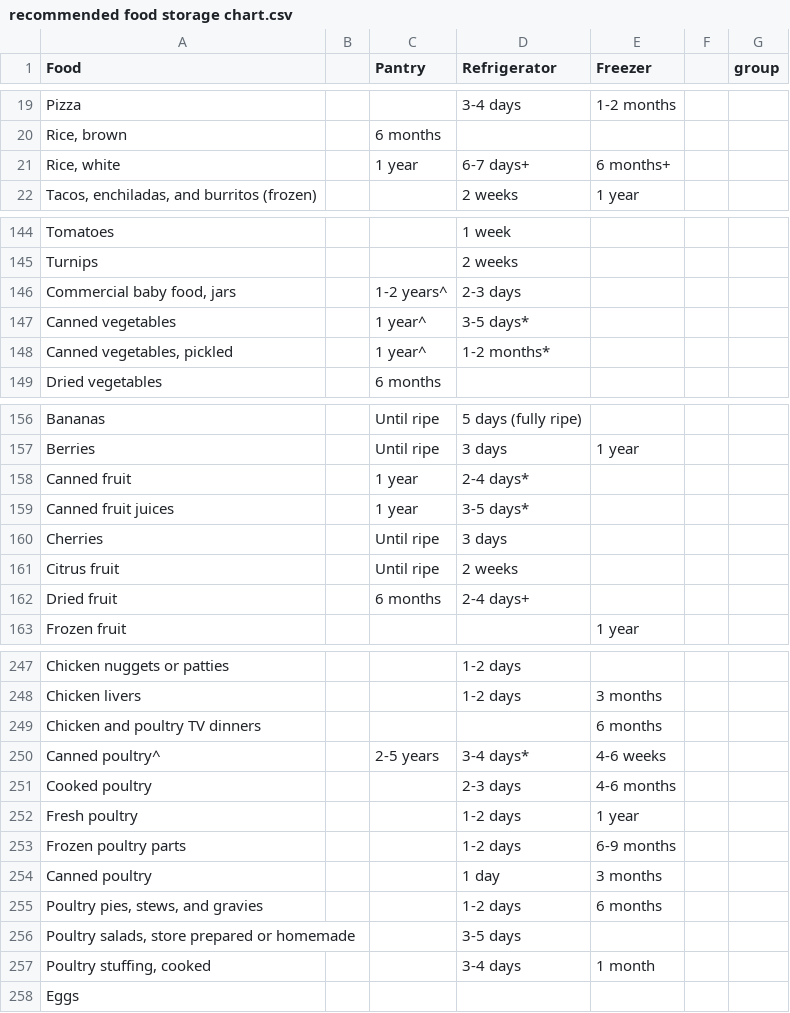
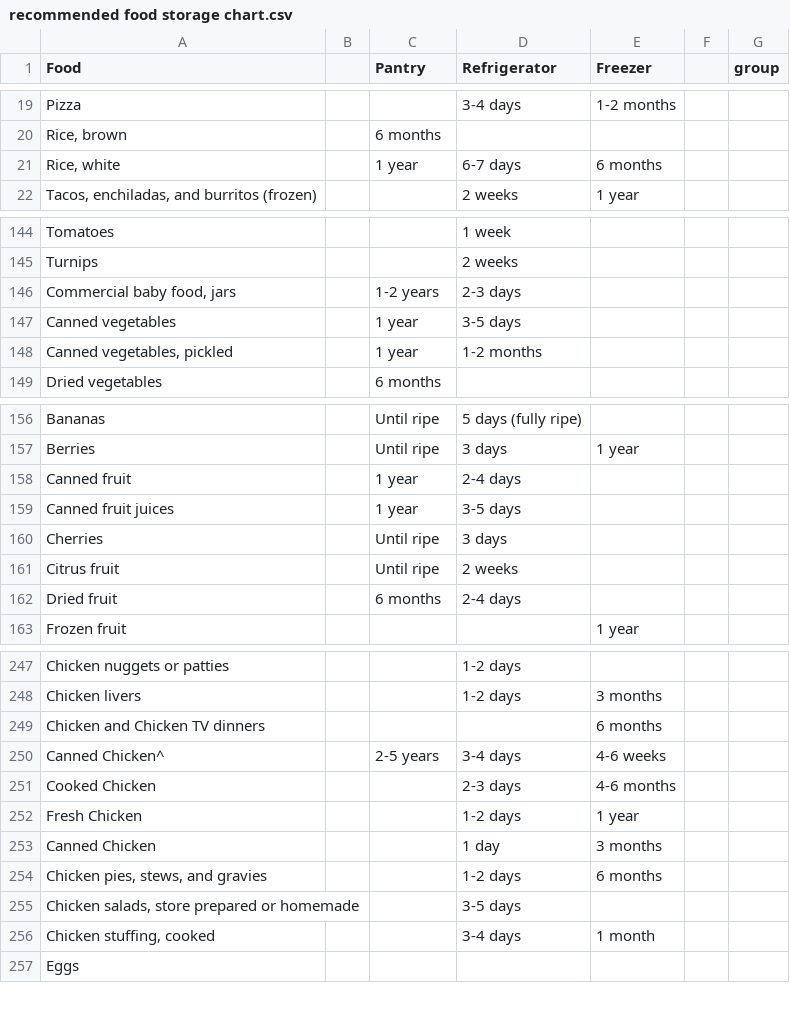
Before and after one commit to mmaluschnig/WasteLess, a CSV file: Food spreadsheets/recommended food storage chart.csv, drawn as a sheet; only a part is shown, gaps mark what is left out; the diff covers the shown part only.

Commit message:
changed 'poultry' to 'chicken' in expiry date chart

```diff
--- a/Food spreadsheets/recommended food storage chart.csv
+++ b/Food spreadsheets/recommended food storage chart.csv
@@ -20,3 +20,3 @@ Pizza,,,3-4 days,1-2 months,,
 "Rice, brown",,6 months,,,,
-"Rice, white",,1 year,6-7 days+,6 months+,,
+"Rice, white",,1 year,6-7 days,6 months,,
 "Tacos, enchiladas, and burritos (frozen)",,,2 weeks,1 year,,
@@ -145,5 +145,5 @@ Tomatoes,,,1 week,,,
 Turnips,,,2 weeks,,,
-"Commercial baby food, jars",,1-2 years^,2-3 days,,,
-Canned vegetables,,1 year^,3-5 days*,,,
-"Canned vegetables, pickled",,1 year^,1-2 months*,,,
+"Commercial baby food, jars",,1-2 years,2-3 days,,,
+Canned vegetables,,1 year,3-5 days,,,
+"Canned vegetables, pickled",,1 year,1-2 months,,,
 Dried vegetables,,6 months,,,,
@@ -157,7 +157,7 @@ Bananas,,Until ripe,5 days (fully ripe),,,
 Berries,,Until ripe,3 days,1 year,,
-Canned fruit,,1 year,2-4 days*,,,
-Canned fruit juices,,1 year,3-5 days*,,,
+Canned fruit,,1 year,2-4 days,,,
+Canned fruit juices,,1 year,3-5 days,,,
 Cherries,,Until ripe,3 days,,,
 Citrus fruit,,Until ripe,2 weeks,,,
-Dried fruit,,6 months,2-4 days+,,,
+Dried fruit,,6 months,2-4 days,,,
 Frozen fruit,,,,1 year,,
@@ -248,11 +248,10 @@ Chicken nuggets or patties,,,1-2 days,,,
 Chicken livers,,,1-2 days,3 months,,
-Chicken and poultry TV dinners,,,,6 months,,
-Canned poultry^,,2-5 years,3-4 days*,4-6 weeks,,
-Cooked poultry,,,2-3 days,4-6 months,,
-Fresh poultry,,,1-2 days,1 year,,
-Frozen poultry parts,,,1-2 days,6-9 months,,
-Canned poultry,,,1 day,3 months,,
-"Poultry pies, stews, and gravies",,,1-2 days,6 months,,
-"Poultry salads, store prepared or homemade",,,3-5 days,,,
-"Poultry stuffing, cooked",,,3-4 days,1 month,,
+Chicken and Chicken TV dinners,,,,6 months,,
+Canned Chicken^,,2-5 years,3-4 days,4-6 weeks,,
+Cooked Chicken,,,2-3 days,4-6 months,,
+Fresh Chicken,,,1-2 days,1 year,,
+Canned Chicken,,,1 day,3 months,,
+"Chicken pies, stews, and gravies",,,1-2 days,6 months,,
+"Chicken salads, store prepared or homemade",,,3-5 days,,,
+"Chicken stuffing, cooked",,,3-4 days,1 month,,
 Eggs,,,,,,
```
Also changed, not shown: 14 edited cells elsewhere in this file.
